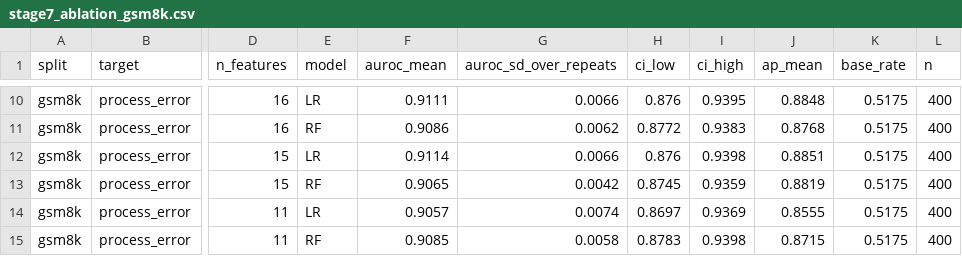
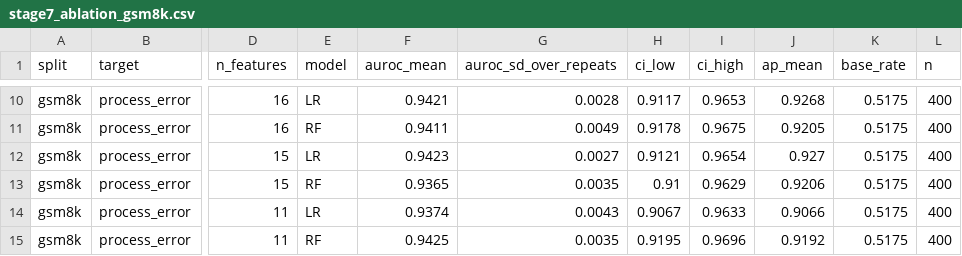
Before and after one commit to amxndeep001/hallucination_llm, a CSV file: results/stage7_ablation_gsm8k.csv, drawn as a sheet; only a part is shown, gaps mark what is left out; the diff covers the shown part only; the diff names each change by its address in the sheet, - before the commit and + after, or states it on an @@ line.

```diff
--- a/results/stage7_ablation_gsm8k.csv
+++ b/results/stage7_ablation_gsm8k.csv
-F10 (auroc_mean): 0.9111
+F10 (auroc_mean): 0.9421
-G10 (auroc_sd_over_repeats): 0.0066
+G10 (auroc_sd_over_repeats): 0.0028
-H10 (ci_low): 0.876
+H10 (ci_low): 0.9117
-I10 (ci_high): 0.9395
+I10 (ci_high): 0.9653
-J10 (ap_mean): 0.8848
+J10 (ap_mean): 0.9268
-F11 (auroc_mean): 0.9086
+F11 (auroc_mean): 0.9411
-G11 (auroc_sd_over_repeats): 0.0062
+G11 (auroc_sd_over_repeats): 0.0049
-H11 (ci_low): 0.8772
+H11 (ci_low): 0.9178
-I11 (ci_high): 0.9383
+I11 (ci_high): 0.9675
-J11 (ap_mean): 0.8768
+J11 (ap_mean): 0.9205
-F12 (auroc_mean): 0.9114
+F12 (auroc_mean): 0.9423
-G12 (auroc_sd_over_repeats): 0.0066
+G12 (auroc_sd_over_repeats): 0.0027
-H12 (ci_low): 0.876
+H12 (ci_low): 0.9121
-I12 (ci_high): 0.9398
+I12 (ci_high): 0.9654
-J12 (ap_mean): 0.8851
+J12 (ap_mean): 0.927
-F13 (auroc_mean): 0.9065
+F13 (auroc_mean): 0.9365
-G13 (auroc_sd_over_repeats): 0.0042
+G13 (auroc_sd_over_repeats): 0.0035
-H13 (ci_low): 0.8745
+H13 (ci_low): 0.91
-I13 (ci_high): 0.9359
+I13 (ci_high): 0.9629
-J13 (ap_mean): 0.8819
+J13 (ap_mean): 0.9206
-F14 (auroc_mean): 0.9057
+F14 (auroc_mean): 0.9374
-G14 (auroc_sd_over_repeats): 0.0074
+G14 (auroc_sd_over_repeats): 0.0043
-H14 (ci_low): 0.8697
+H14 (ci_low): 0.9067
-I14 (ci_high): 0.9369
+I14 (ci_high): 0.9633
-J14 (ap_mean): 0.8555
+J14 (ap_mean): 0.9066
-F15 (auroc_mean): 0.9085
+F15 (auroc_mean): 0.9425
-G15 (auroc_sd_over_repeats): 0.0058
+G15 (auroc_sd_over_repeats): 0.0035
-H15 (ci_low): 0.8783
+H15 (ci_low): 0.9195
-I15 (ci_high): 0.9398
+I15 (ci_high): 0.9696
-J15 (ap_mean): 0.8715
+J15 (ap_mean): 0.9192
```
Also changed, not shown: 30 edited cells elsewhere in this file.
